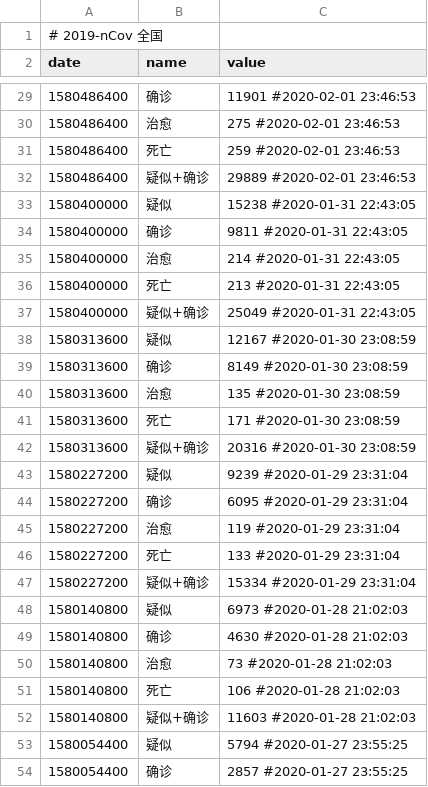
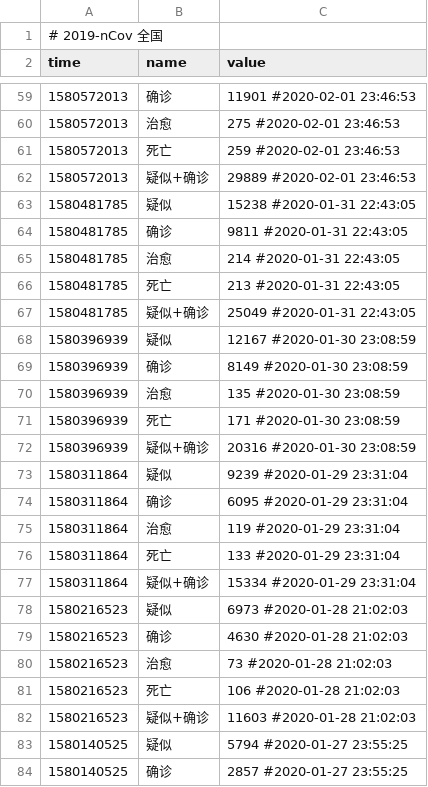
Before and after one commit to woowu/nCov-2019-stats, a CSV file: data/overall-daily.csv, drawn as a sheet; only a part is shown, gaps mark what is left out; the diff covers the shown part only.

```diff
--- a/data/overall-daily.csv
+++ b/data/overall-daily.csv
@@ -1,2 +1,2 @@
 # 2019-nCov 全国
-date,name,value
+time,name,value
@@ -29,26 +59,26 @@ date,name,value
-1580486400,确诊,11901 #2020-02-01 23:46:53
-1580486400,治愈,275 #2020-02-01 23:46:53
-1580486400,死亡,259 #2020-02-01 23:46:53
-1580486400,疑似+确诊,29889 #2020-02-01 23:46:53
-1580400000,疑似,15238 #2020-01-31 22:43:05
-1580400000,确诊,9811 #2020-01-31 22:43:05
-1580400000,治愈,214 #2020-01-31 22:43:05
-1580400000,死亡,213 #2020-01-31 22:43:05
-1580400000,疑似+确诊,25049 #2020-01-31 22:43:05
-1580313600,疑似,12167 #2020-01-30 23:08:59
-1580313600,确诊,8149 #2020-01-30 23:08:59
-1580313600,治愈,135 #2020-01-30 23:08:59
-1580313600,死亡,171 #2020-01-30 23:08:59
-1580313600,疑似+确诊,20316 #2020-01-30 23:08:59
-1580227200,疑似,9239 #2020-01-29 23:31:04
-1580227200,确诊,6095 #2020-01-29 23:31:04
-1580227200,治愈,119 #2020-01-29 23:31:04
-1580227200,死亡,133 #2020-01-29 23:31:04
-1580227200,疑似+确诊,15334 #2020-01-29 23:31:04
-1580140800,疑似,6973 #2020-01-28 21:02:03
-1580140800,确诊,4630 #2020-01-28 21:02:03
-1580140800,治愈,73 #2020-01-28 21:02:03
-1580140800,死亡,106 #2020-01-28 21:02:03
-1580140800,疑似+确诊,11603 #2020-01-28 21:02:03
-1580054400,疑似,5794 #2020-01-27 23:55:25
-1580054400,确诊,2857 #2020-01-27 23:55:25
+1580572013,确诊,11901 #2020-02-01 23:46:53
+1580572013,治愈,275 #2020-02-01 23:46:53
+1580572013,死亡,259 #2020-02-01 23:46:53
+1580572013,疑似+确诊,29889 #2020-02-01 23:46:53
+1580481785,疑似,15238 #2020-01-31 22:43:05
+1580481785,确诊,9811 #2020-01-31 22:43:05
+1580481785,治愈,214 #2020-01-31 22:43:05
+1580481785,死亡,213 #2020-01-31 22:43:05
+1580481785,疑似+确诊,25049 #2020-01-31 22:43:05
+1580396939,疑似,12167 #2020-01-30 23:08:59
+1580396939,确诊,8149 #2020-01-30 23:08:59
+1580396939,治愈,135 #2020-01-30 23:08:59
+1580396939,死亡,171 #2020-01-30 23:08:59
+1580396939,疑似+确诊,20316 #2020-01-30 23:08:59
+1580311864,疑似,9239 #2020-01-29 23:31:04
+1580311864,确诊,6095 #2020-01-29 23:31:04
+1580311864,治愈,119 #2020-01-29 23:31:04
+1580311864,死亡,133 #2020-01-29 23:31:04
+1580311864,疑似+确诊,15334 #2020-01-29 23:31:04
+1580216523,疑似,6973 #2020-01-28 21:02:03
+1580216523,确诊,4630 #2020-01-28 21:02:03
+1580216523,治愈,73 #2020-01-28 21:02:03
+1580216523,死亡,106 #2020-01-28 21:02:03
+1580216523,疑似+确诊,11603 #2020-01-28 21:02:03
+1580140525,疑似,5794 #2020-01-27 23:55:25
+1580140525,确诊,2857 #2020-01-27 23:55:25
```
Also changed, not shown: 32 added rows, 2 removed rows and 45 edited cells elsewhere in this file, data/area-daily.csv, data/area-derivertive.csv, 11 other files.
